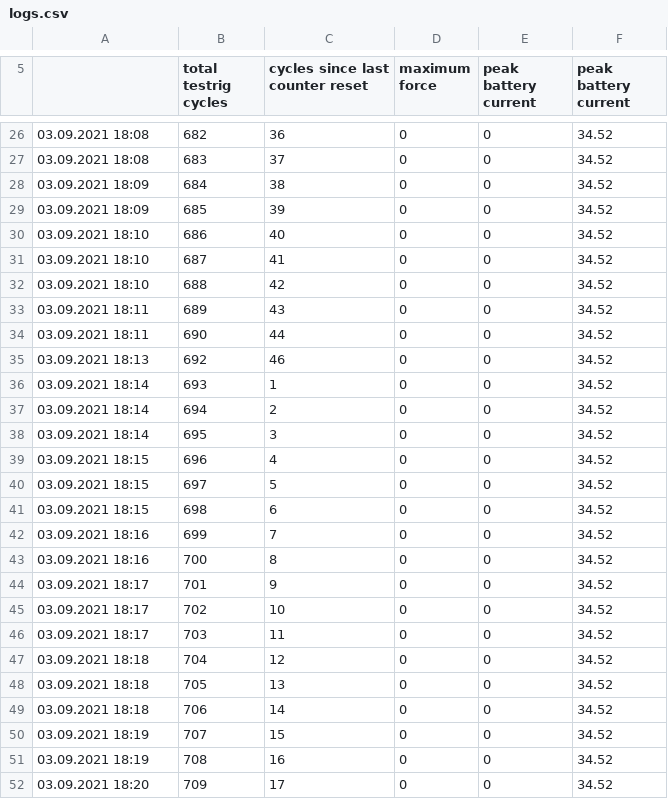
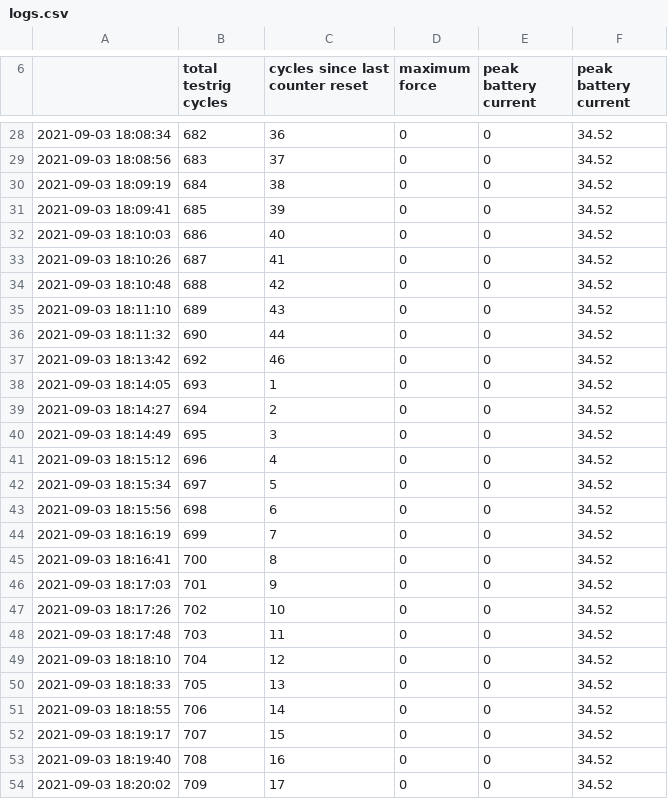
Before and after one commit to chischte/rig-sealless, a CSV file: logs.csv, drawn as a sheet; only a part is shown, gaps mark what is left out; addresses are those after the commit; the diff covers the shown part only; the diff names each change by its address in the sheet, - before the commit and + after, or states it on an @@ line.

```diff
--- a/logs.csv
+++ b/logs.csv
-A28: 03.09.2021 18:08
+A28: 2021-09-03 18:08:34
-A29: 03.09.2021 18:08
+A29: 2021-09-03 18:08:56
-A30: 03.09.2021 18:09
+A30: 2021-09-03 18:09:19
-A31: 03.09.2021 18:09
+A31: 2021-09-03 18:09:41
-A32: 03.09.2021 18:10
+A32: 2021-09-03 18:10:03
-A33: 03.09.2021 18:10
+A33: 2021-09-03 18:10:26
-A34: 03.09.2021 18:10
+A34: 2021-09-03 18:10:48
-A35: 03.09.2021 18:11
+A35: 2021-09-03 18:11:10
-A36: 03.09.2021 18:11
+A36: 2021-09-03 18:11:32
-A37: 03.09.2021 18:13
+A37: 2021-09-03 18:13:42
-A38: 03.09.2021 18:14
+A38: 2021-09-03 18:14:05
-A39: 03.09.2021 18:14
+A39: 2021-09-03 18:14:27
-A40: 03.09.2021 18:14
+A40: 2021-09-03 18:14:49
-A41: 03.09.2021 18:15
+A41: 2021-09-03 18:15:12
-A42: 03.09.2021 18:15
+A42: 2021-09-03 18:15:34
-A43: 03.09.2021 18:15
+A43: 2021-09-03 18:15:56
-A44: 03.09.2021 18:16
+A44: 2021-09-03 18:16:19
-A45: 03.09.2021 18:16
+A45: 2021-09-03 18:16:41
-A46: 03.09.2021 18:17
+A46: 2021-09-03 18:17:03
-A47: 03.09.2021 18:17
+A47: 2021-09-03 18:17:26
-A48: 03.09.2021 18:17
+A48: 2021-09-03 18:17:48
-A49: 03.09.2021 18:18
+A49: 2021-09-03 18:18:10
-A50: 03.09.2021 18:18
+A50: 2021-09-03 18:18:33
-A51: 03.09.2021 18:18
+A51: 2021-09-03 18:18:55
-A52: 03.09.2021 18:19
+A52: 2021-09-03 18:19:17
-A53: 03.09.2021 18:19
+A53: 2021-09-03 18:19:40
-A54: 03.09.2021 18:20
+A54: 2021-09-03 18:20:02
```
Also changed, not shown: 2 added rows and 60 edited cells elsewhere in this file, 2 other files.
